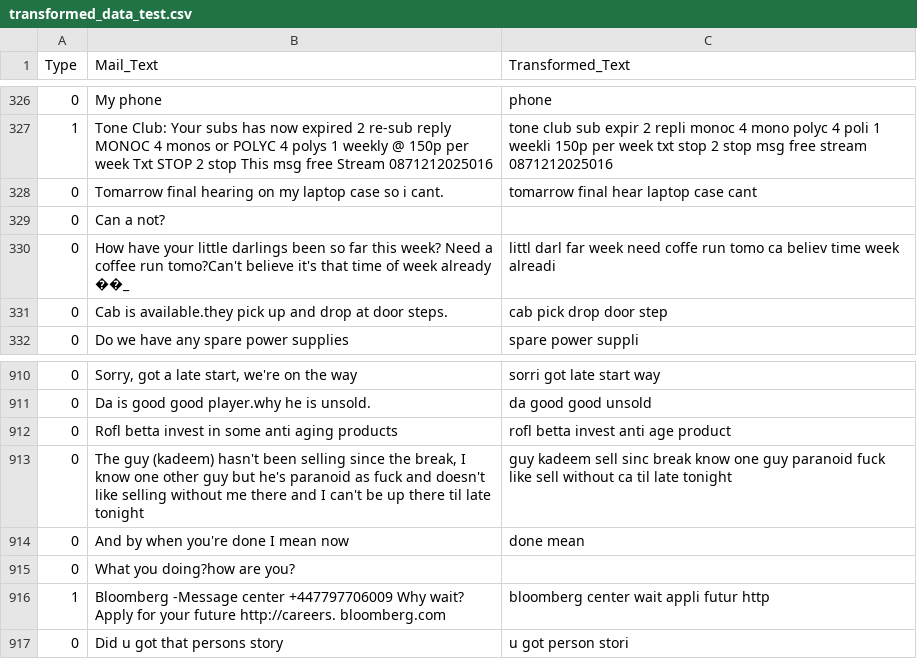
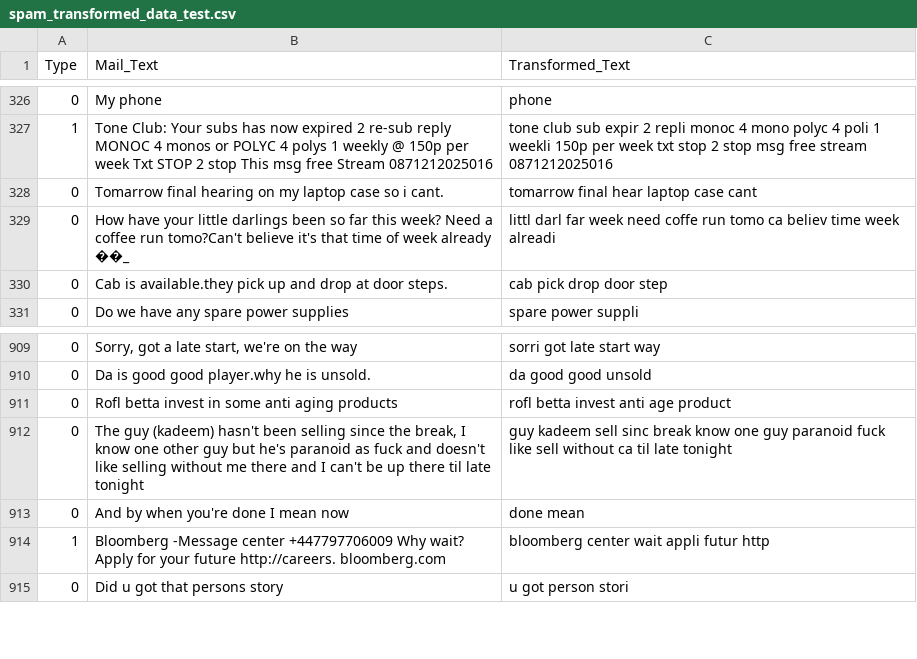
Before and after one commit to JayshreeMishra/CustomEmail_A_Personalized_Email_Sender, a CSV file: artifacts/spam_transformed_data_test.csv (was artifacts/transformed_data_test.csv), drawn as a sheet; only a part is shown, gaps mark what is left out; the diff names each change by its address in the sheet, - before the commit and + after, or states it on an @@ line.

```diff
--- a/artifacts/transformed_data_test.csv
+++ b/artifacts/spam_transformed_data_test.csv
-row 329: 0 | Can a not?
-row 915: 0 | What you doing?how are you?
```
Also changed, not shown: artifacts/spam_transformed_data_train.csv, 8 other files.
